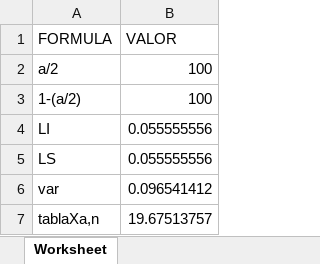
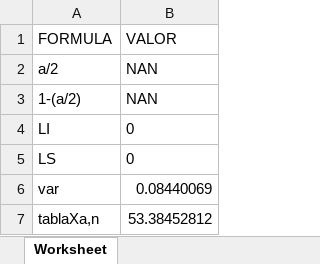
Before and after one commit to dalthonmh/generate_random, an Excel workbook: reportes/file02.xlsx, sheet Worksheet, drawn as a sheet; values as stored, in another font and other column widths than the file's, no borders; the diff names each change by its address in the sheet, - before the commit and + after, or states it on an @@ line.

```diff
--- a/reportes/file02.xlsx (sheet Worksheet)
+++ b/reportes/file02.xlsx (sheet Worksheet)
-B2:B3 (VALOR): 100
+B2:B3 (VALOR): NAN
-B4:B5 (VALOR): 0.055555556
+B4:B5 (VALOR): 0
-B6 (VALOR): 0.096541412
+B6 (VALOR): 0.08440069
-B7 (VALOR): 19.67513757
+B7 (VALOR): 53.38452812
```
Also changed, not shown: 3 other files.
